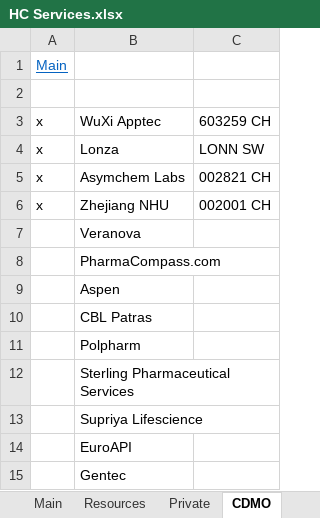
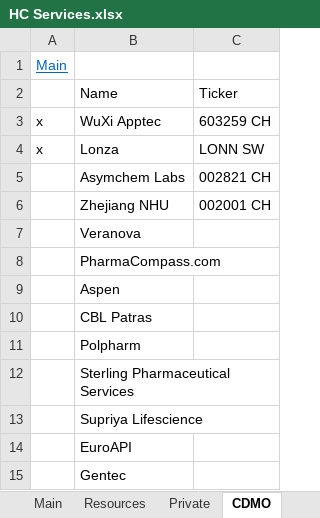
Before and after one commit to karlito786/stocks, an Excel workbook: HC Services.xlsx, sheet CDMO, drawn as a sheet; values as stored, in another font and other column widths than the file's, no borders; the diff names each change by its address in the sheet, - before the commit and + after, or states it on an @@ line.

```diff
--- a/HC Services.xlsx (sheet CDMO)
+++ b/HC Services.xlsx (sheet CDMO)
-row 2: (empty)
+row 2:  | Name | Ticker
-A5:A6: x
+A5:A6: (empty)
```
Also changed, not shown: sheet Main.
